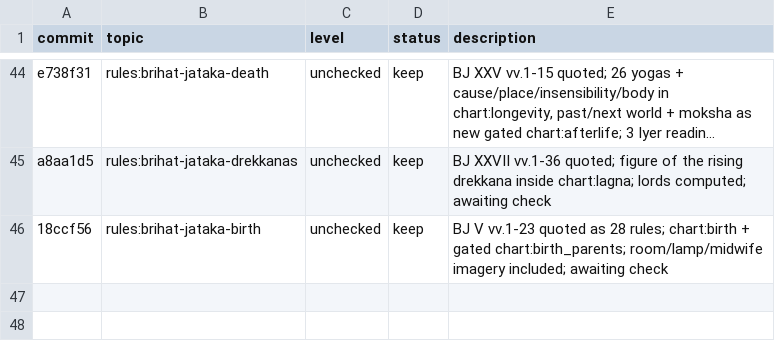
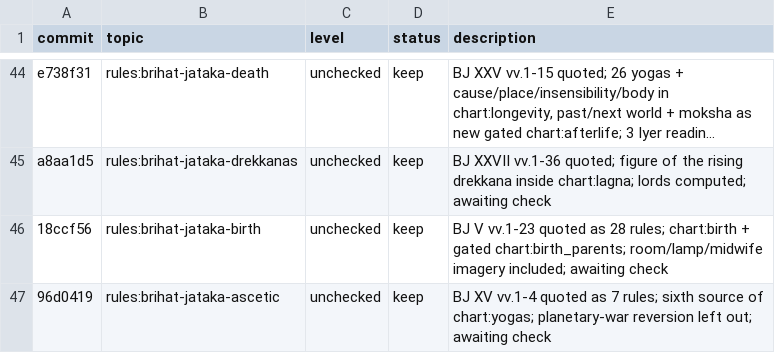
Before and after one commit to hrshdhgd/samay, a TSV file: research/results.tsv, drawn as a sheet; only a part is shown, gaps mark what is left out; long unchanged cells end in …; the diff names each change by its address in the sheet, - before the commit and + after, or states it on an @@ line.

```diff
--- a/research/results.tsv
+++ b/research/results.tsv
+row 47: 96d0419 | rules:brihat-jataka-ascetic | unchecked | keep | BJ XV vv.1-4 quoted as 7 rules; sixth source of chart:yogas; planetary-war reversion left out; awaiting check
```
Also changed, not shown: 1 other file.
